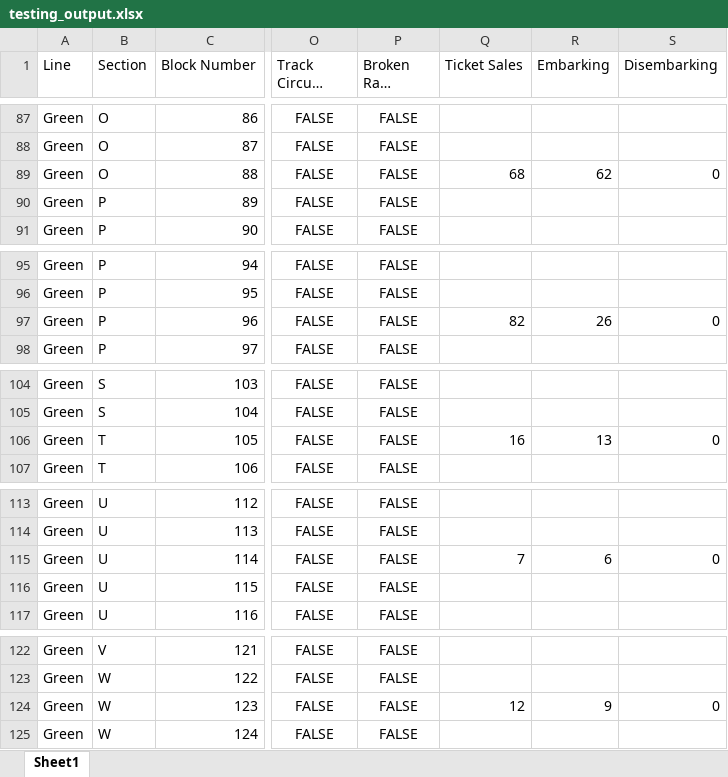
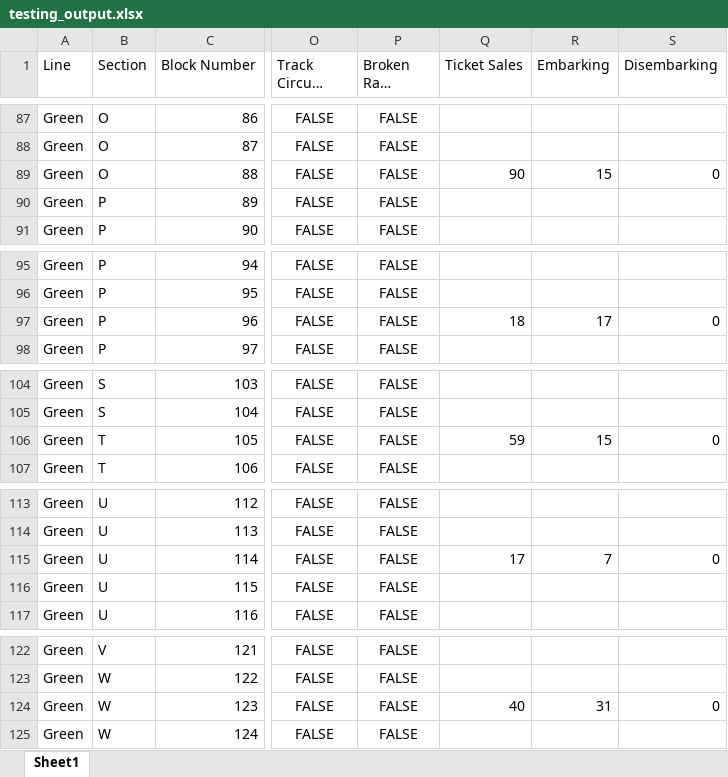
Before and after one commit to LucasZ99/ECE1140SystemsEngineeringProject, an Excel workbook: testing_output.xlsx, sheet Sheet1, drawn as a sheet; only a part is shown, gaps mark what is left out; long unchanged cells end in …; values as stored, in another font and other column widths than the file's, no borders; the diff covers the shown part only; the diff names each change by its address in the sheet, - before the commit and + after, or states it on an @@ line.

```diff
--- a/testing_output.xlsx (sheet Sheet1)
+++ b/testing_output.xlsx (sheet Sheet1)
-Q89 (Ticket Sales): 68
+Q89 (Ticket Sales): 90
-R89 (Embarking): 62
+R89 (Embarking): 15
-Q97 (Ticket Sales): 82
+Q97 (Ticket Sales): 18
-R97 (Embarking): 26
+R97 (Embarking): 17
-Q106 (Ticket Sales): 16
+Q106 (Ticket Sales): 59
-R106 (Embarking): 13
+R106 (Embarking): 15
-Q115 (Ticket Sales): 7
+Q115 (Ticket Sales): 17
-R115 (Embarking): 6
+R115 (Embarking): 7
-Q124 (Ticket Sales): 12
+Q124 (Ticket Sales): 40
-R124 (Embarking): 9
+R124 (Embarking): 31
```
Also changed, not shown: 26 edited cells elsewhere in this sheet.
